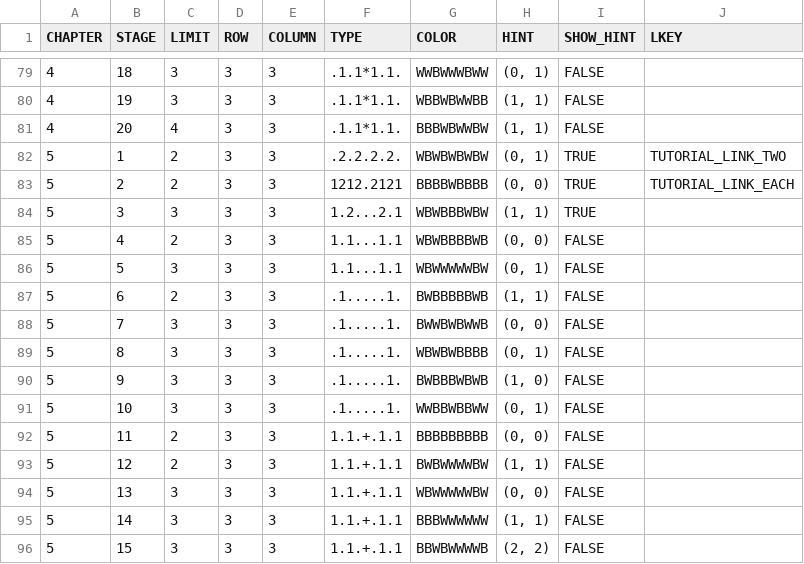
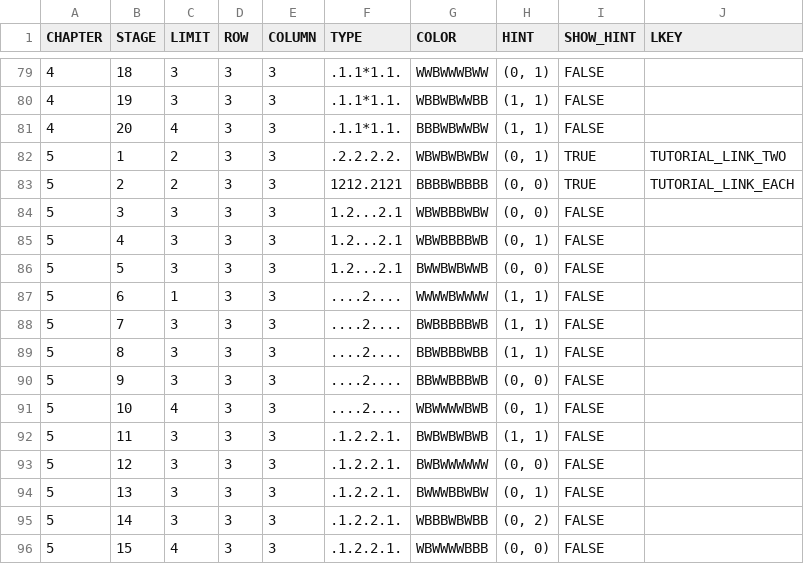
Before and after one commit to Surune/BiTile, a CSV file: Assets/Resources/level_info.csv, drawn as a sheet; only a part is shown, gaps mark what is left out; the diff covers the shown part only.

Commit message:
set up chapter 5

```diff
--- a/Assets/Resources/level_info.csv
+++ b/Assets/Resources/level_info.csv
@@ -83,14 +83,14 @@ CHAPTER,STAGE,LIMIT,ROW,COLUMN,TYPE,COLOR,HINT,SHOW_HINT,LKEY
 5,2,2,3,3,1212.2121,BBBBWBBBB,"(0, 0)",TRUE,TUTORIAL_LINK_EACH
-5,3,3,3,3,1.2...2.1,WBWBBBWBW,"(1, 1)",TRUE,
-5,4,2,3,3,1.1...1.1,WBWBBBBWB,"(0, 0)",FALSE,
-5,5,3,3,3,1.1...1.1,WBWWWWWBW,"(0, 1)",FALSE,
-5,6,2,3,3,.1.....1.,BWBBBBBWB,"(1, 1)",FALSE,
-5,7,3,3,3,.1.....1.,BWWBWBWWB,"(0, 0)",FALSE,
-5,8,3,3,3,.1.....1.,WBWBWBBBB,"(0, 1)",FALSE,
-5,9,3,3,3,.1.....1.,BWBBBWBWB,"(1, 0)",FALSE,
-5,10,3,3,3,.1.....1.,WWBBWBBWW,"(0, 1)",FALSE,
-5,11,2,3,3,1.1.+.1.1,BBBBBBBBB,"(0, 0)",FALSE,
-5,12,2,3,3,1.1.+.1.1,BWBWWWWBW,"(1, 1)",FALSE,
-5,13,3,3,3,1.1.+.1.1,WBWWWWWBW,"(0, 0)",FALSE,
-5,14,3,3,3,1.1.+.1.1,BBBWWWWWW,"(1, 1)",FALSE,
-5,15,3,3,3,1.1.+.1.1,BBWBWWWWB,"(2, 2)",FALSE,
+5,3,3,3,3,1.2...2.1,WBWBBBWBW,"(0, 0)",FALSE,
+5,4,3,3,3,1.2...2.1,WBWBBBBWB,"(0, 1)",FALSE,
+5,5,3,3,3,1.2...2.1,BWWBWBWWB,"(0, 0)",FALSE,
+5,6,1,3,3,....2....,WWWWBWWWW,"(1, 1)",FALSE,
+5,7,3,3,3,....2....,BWBBBBBWB,"(1, 1)",FALSE,
+5,8,3,3,3,....2....,BBWBBBWBB,"(1, 1)",FALSE,
+5,9,3,3,3,....2....,BBWWBBBWB,"(0, 0)",FALSE,
+5,10,4,3,3,....2....,WBWWWWBWB,"(0, 1)",FALSE,
+5,11,3,3,3,.1.2.2.1.,BWBWBWBWB,"(1, 1)",FALSE,
+5,12,3,3,3,.1.2.2.1.,BWBWWWWWW,"(0, 0)",FALSE,
+5,13,3,3,3,.1.2.2.1.,BWWWBBWBW,"(0, 1)",FALSE,
+5,14,3,3,3,.1.2.2.1.,WBBBWBWBB,"(0, 2)",FALSE,
+5,15,4,3,3,.1.2.2.1.,WBWWWWBBB,"(0, 0)",FALSE,
```
Also changed, not shown: 1 added row, 1 removed row and 20 edited cells elsewhere in this file.
